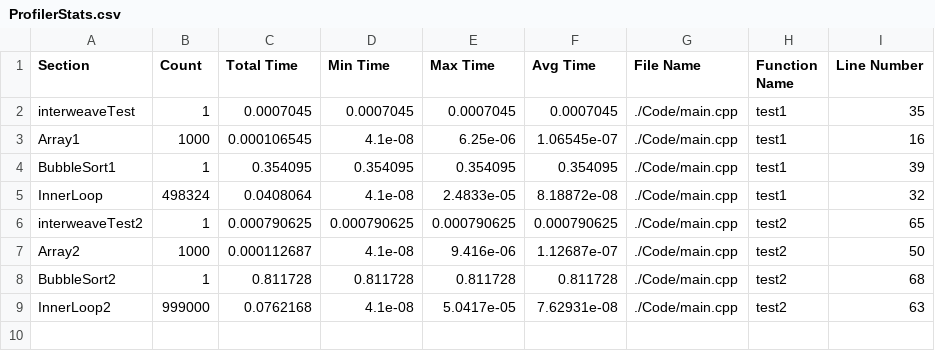
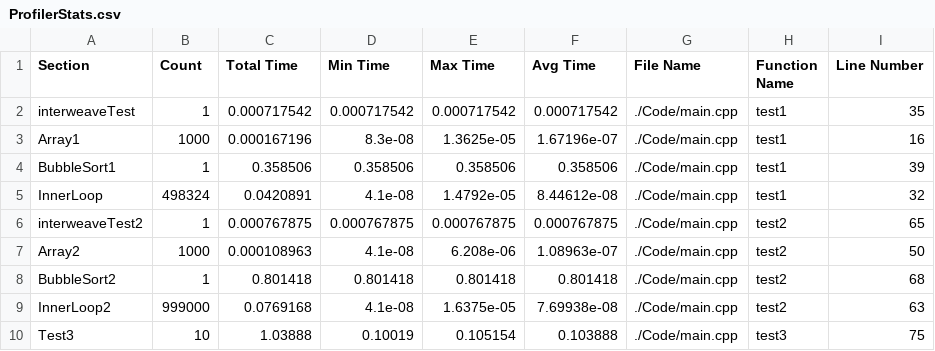
Before and after one commit to HuMIn-Game-Lab/lab-2-c-profiler-kingbenjamin03, a CSV file: Data/ProfilerStats.csv, drawn as a sheet.

Commit message:
added 3rd test to make sure macro works fine

```diff
--- a/Data/ProfilerStats.csv
+++ b/Data/ProfilerStats.csv
@@ -1,9 +1,10 @@
 Section, Count, Total Time, Min Time, Max Time, Avg Time, File Name, Function Name, Line Number
-interweaveTest, 1, 0.0007045, 0.0007045, 0.0007045, 0.0007045, ./Code/main.cpp, test1, 35
-Array1, 1000, 0.000106545, 4.1e-08, 6.25e-06, 1.06545e-07, ./Code/main.cpp, test1, 16
-BubbleSort1, 1, 0.354095, 0.354095, 0.354095, 0.354095, ./Code/main.cpp, test1, 39
-InnerLoop, 498324, 0.0408064, 4.1e-08, 2.4833e-05, 8.18872e-08, ./Code/main.cpp, test1, 32
-interweaveTest2, 1, 0.000790625, 0.000790625, 0.000790625, 0.000790625, ./Code/main.cpp, test2, 65
-Array2, 1000, 0.000112687, 4.1e-08, 9.416e-06, 1.12687e-07, ./Code/main.cpp, test2, 50
-BubbleSort2, 1, 0.811728, 0.811728, 0.811728, 0.811728, ./Code/main.cpp, test2, 68
-InnerLoop2, 999000, 0.0762168, 4.1e-08, 5.0417e-05, 7.62931e-08, ./Code/main.cpp, test2, 63
+interweaveTest, 1, 0.000717542, 0.000717542, 0.000717542, 0.000717542, ./Code/main.cpp, test1, 35
+Array1, 1000, 0.000167196, 8.3e-08, 1.3625e-05, 1.67196e-07, ./Code/main.cpp, test1, 16
+BubbleSort1, 1, 0.358506, 0.358506, 0.358506, 0.358506, ./Code/main.cpp, test1, 39
+InnerLoop, 498324, 0.0420891, 4.1e-08, 1.4792e-05, 8.44612e-08, ./Code/main.cpp, test1, 32
+interweaveTest2, 1, 0.000767875, 0.000767875, 0.000767875, 0.000767875, ./Code/main.cpp, test2, 65
+Array2, 1000, 0.000108963, 4.1e-08, 6.208e-06, 1.08963e-07, ./Code/main.cpp, test2, 50
+BubbleSort2, 1, 0.801418, 0.801418, 0.801418, 0.801418, ./Code/main.cpp, test2, 68
+InnerLoop2, 999000, 0.0769168, 4.1e-08, 1.6375e-05, 7.69938e-08, ./Code/main.cpp, test2, 63
+Test3, 10, 1.03888, 0.10019, 0.105154, 0.103888, ./Code/main.cpp, test3, 75
```
Also changed, not shown: 5 other files.
